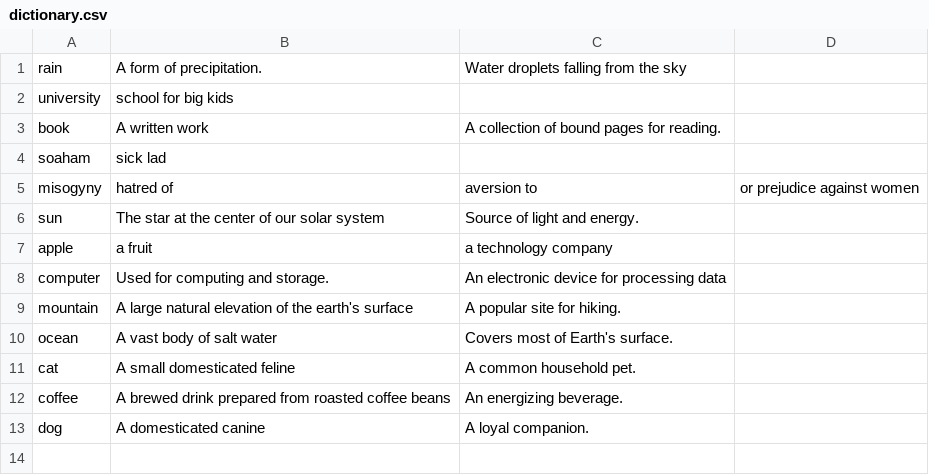
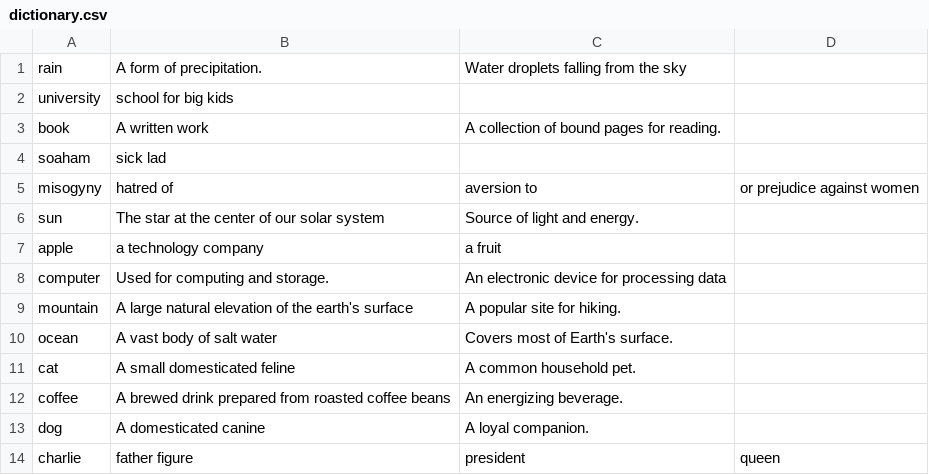
Before and after one commit to Dove638/multi-threaded-dictionary-server, a CSV file: data/dictionary.csv, drawn as a sheet.

```diff
--- a/data/dictionary.csv
+++ b/data/dictionary.csv
@@ -6,3 +6,3 @@ misogyny,hatred of,aversion to,or prejudice against women
 sun,The star at the center of our solar system,Source of light and energy.
-apple,a fruit,a technology company
+apple,a technology company,a fruit
 computer,Used for computing and storage.,An electronic device for processing data
@@ -13 +13,2 @@ coffee,A brewed drink prepared from roasted coffee beans,An energizing beverage.
 dog,A domesticated canine,A loyal companion.
+charlie,father figure,president,queen
```
Also changed, not shown: 8 other files.
